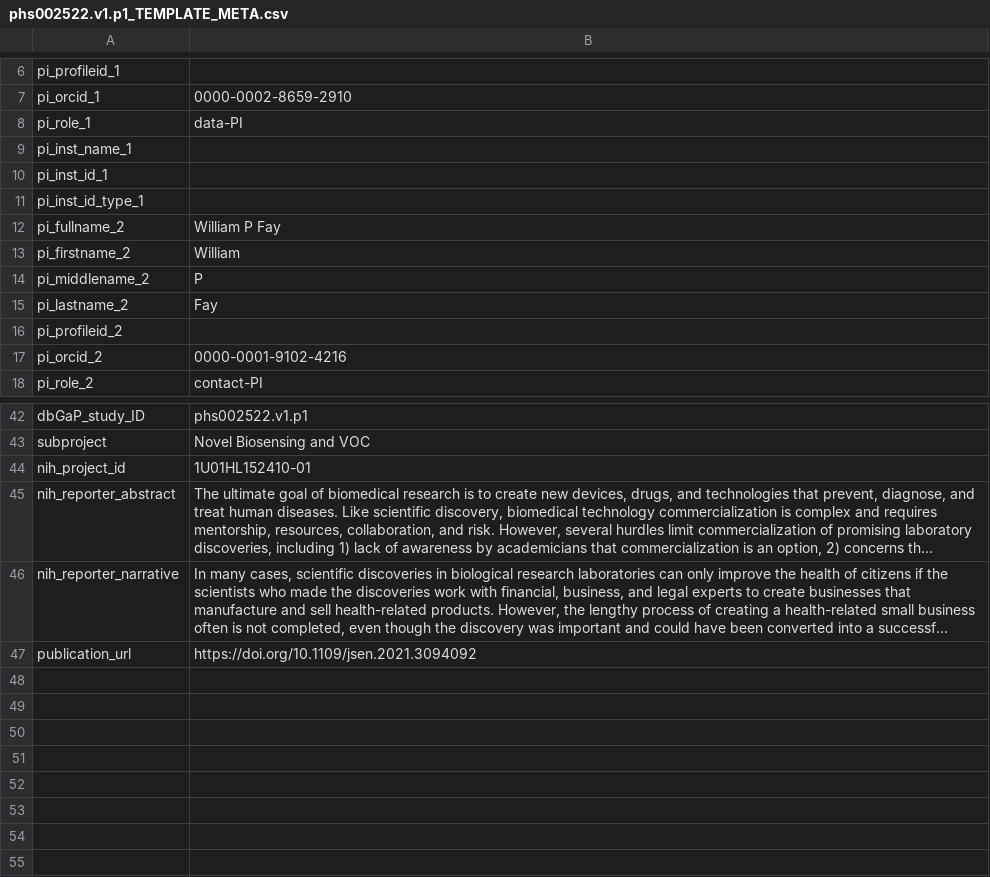
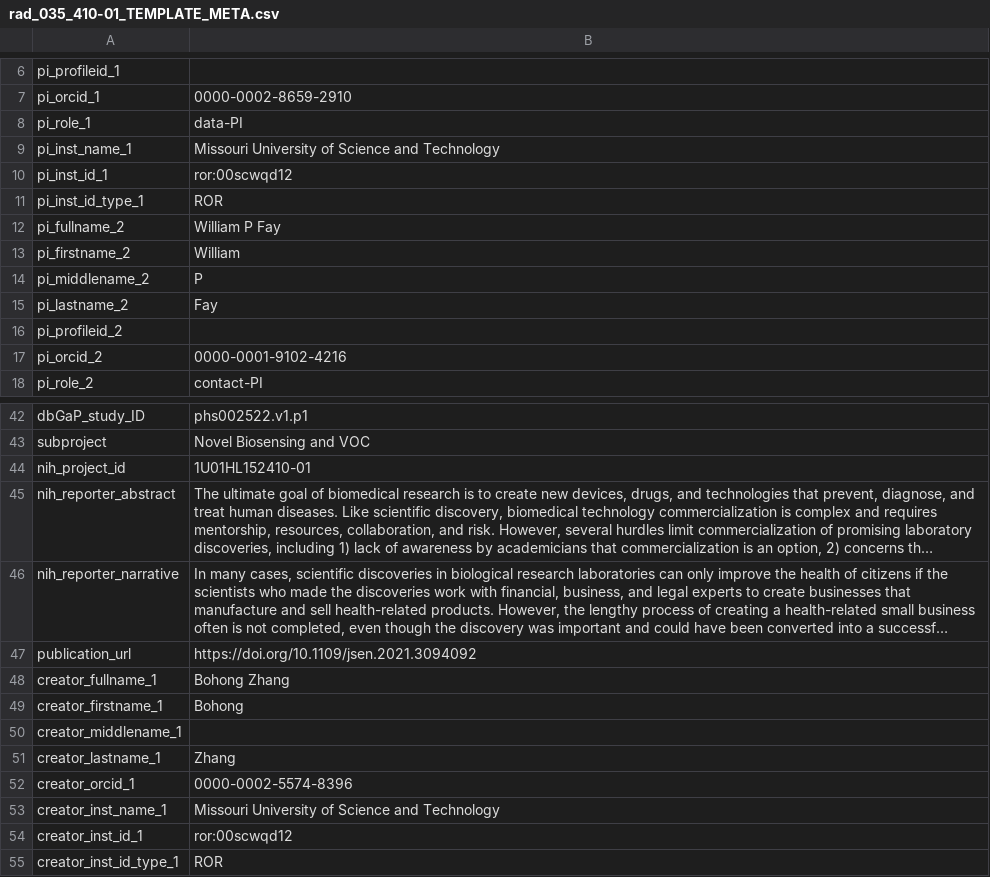
Before and after one commit to radxrad/metadata, a CSV file: metadata_templates/rad_035_410-01_TEMPLATE_META.csv (was metadata_templates/phs002522.v1.p1_TEMPLATE_META.csv), drawn as a sheet; only a part is shown, gaps mark what is left out; long unchanged cells end in …; the diff names each change by its address in the sheet, - before the commit and + after, or states it on an @@ line.

Commit message:
updated creator data

```diff
--- a/metadata_templates/phs002522.v1.p1_TEMPLATE_META.csv
+++ b/metadata_templates/rad_035_410-01_TEMPLATE_META.csv
-B9: (empty)
+B9: Missouri University of Science and Technology
-B10: (empty)
+B10: ror:00scwqd12
-B11: (empty)
+B11: ROR
+row 48: creator_fullname_1 | Bohong Zhang
+row 49: creator_firstname_1 | Bohong
+row 50: creator_middlename_1
+row 51: creator_lastname_1 | Zhang
+row 52: creator_orcid_1 | 0000-0002-5574-8396
+row 53: creator_inst_name_1 | Missouri University of Science and Technology
+row 54: creator_inst_id_1 | ror:00scwqd12
+row 55: creator_inst_id_type_1 | ROR
```
